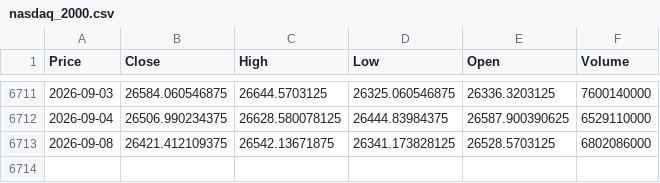
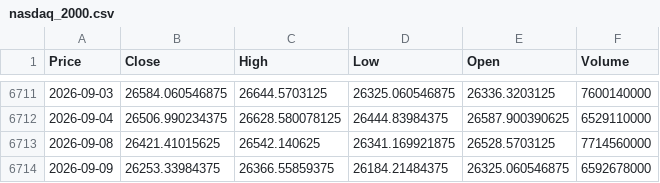
Before and after one commit to newyorkwoo/buyStock, a CSV file: public/data/raw/nasdaq_2000.csv, drawn as a sheet; only a part is shown, gaps mark what is left out; the diff names each change by its address in the sheet, - before the commit and + after, or states it on an @@ line.

```diff
--- a/public/data/raw/nasdaq_2000.csv
+++ b/public/data/raw/nasdaq_2000.csv
-B6713 (Close): 26421.412109375
+B6713 (Close): 26421.41015625
-C6713 (High): 26542.13671875
+C6713 (High): 26542.140625
-D6713 (Low): 26341.173828125
+D6713 (Low): 26341.169921875
-F6713 (Volume): 6802086000
+F6713 (Volume): 7714560000
+row 6714: 2026-09-09 | 26253.33984375 | 26366.55859375 | 26184.21484375 | 26325.060546875 | 6592678000
```
Also changed, not shown: public/data/raw/vix_2000.csv.
